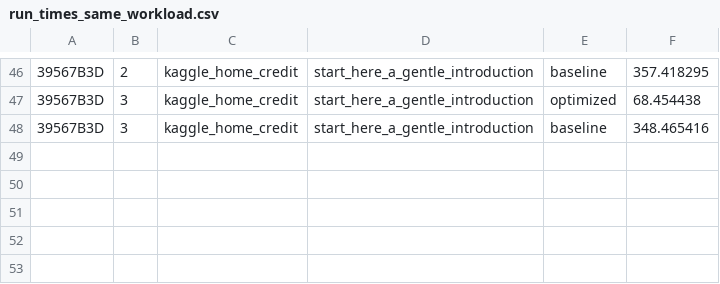
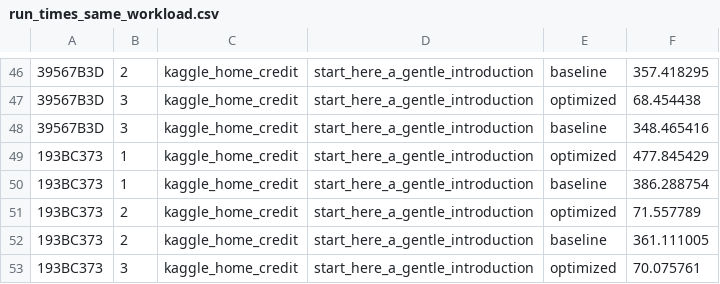
Before and after one commit to dbehrouz/ml-workload-optimization, a CSV file: code/jupyter/paper/experiment_workloads/reuse/results/run_times_same_workload.csv, drawn as a sheet; only a part is shown, gaps mark what is left out; the diff names each change by its address in the sheet, - before the commit and + after, or states it on an @@ line.

Commit message:
adds code for splitting train data into train/test

```diff
--- a/code/jupyter/paper/experiment_workloads/reuse/results/run_times_same_workload.csv
+++ b/code/jupyter/paper/experiment_workloads/reuse/results/run_times_same_workload.csv
+row 49: 193BC373 | 1 | kaggle_home_credit | start_here_a_gentle_introduction | optimized | 477.845429
+row 50: 193BC373 | 1 | kaggle_home_credit | start_here_a_gentle_introduction | baseline | 386.288754
+row 51: 193BC373 | 2 | kaggle_home_credit | start_here_a_gentle_introduction | optimized | 71.557789
+row 52: 193BC373 | 2 | kaggle_home_credit | start_here_a_gentle_introduction | baseline | 361.111005
+row 53: 193BC373 | 3 | kaggle_home_credit | start_here_a_gentle_introduction | optimized | 70.075761
```
Also changed, not shown: 3 other files.
